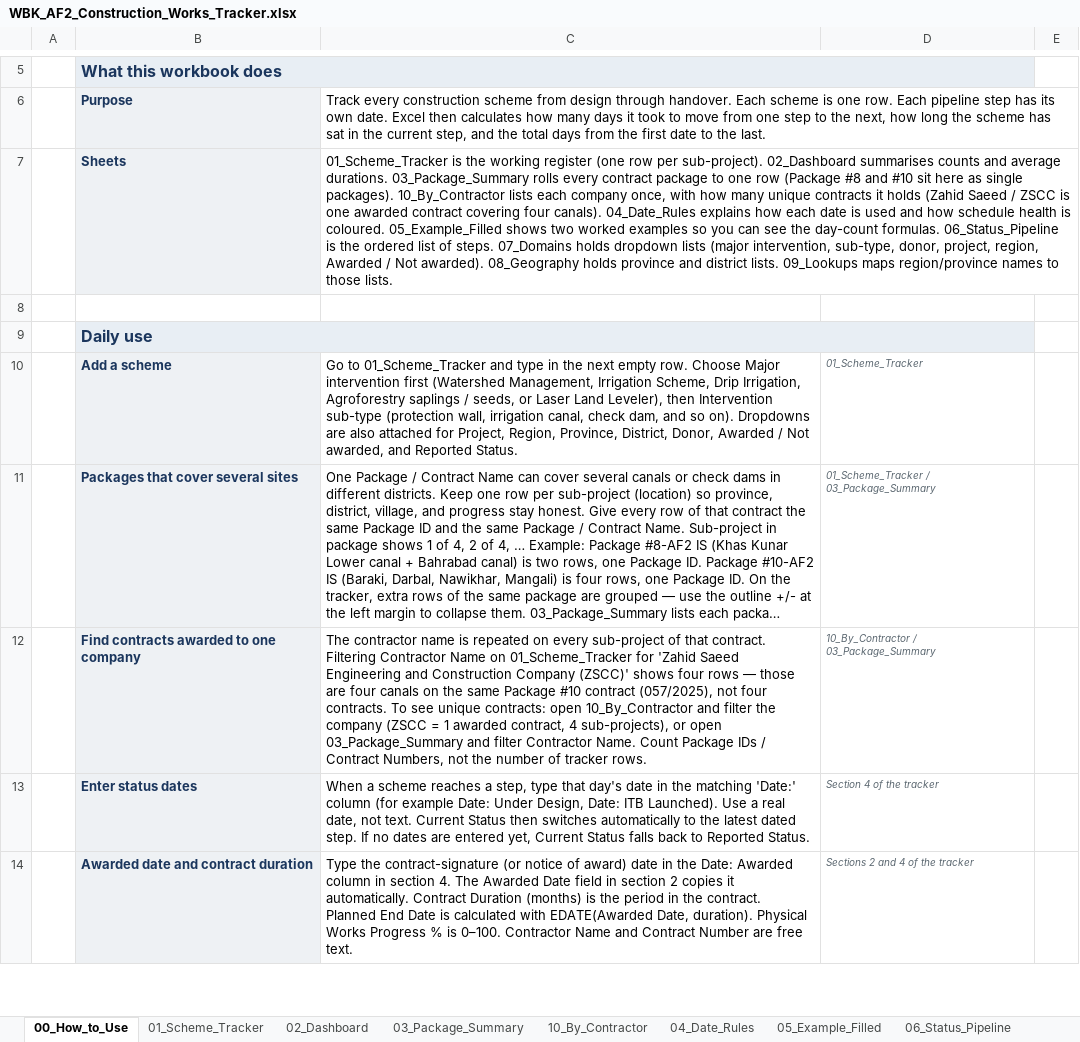
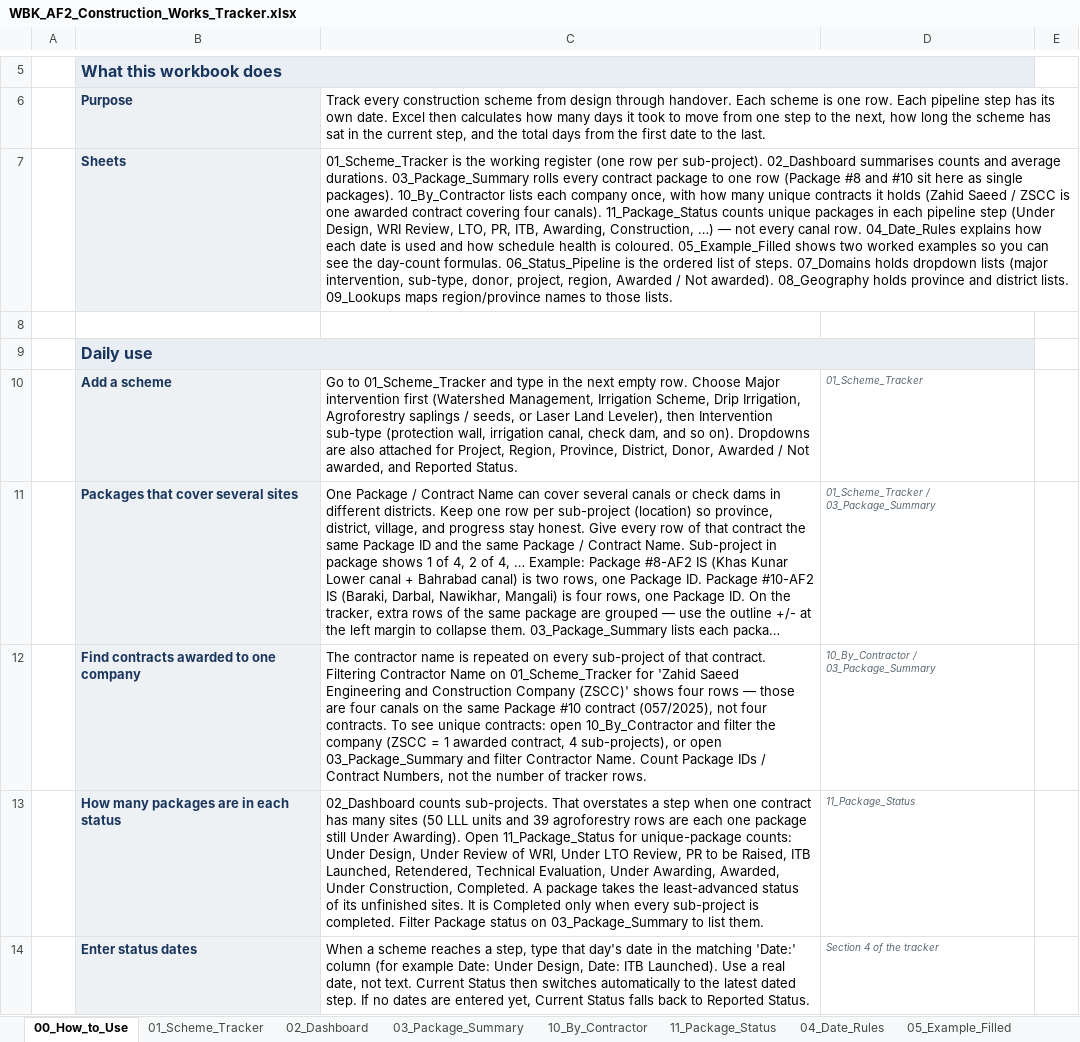
Before and after one commit to Maziarkarimi88/CursorMaziar, an Excel workbook: construction_tracker/WBK_AF2_Construction_Works_Tracker.xlsx, sheet 00_How_to_Use, drawn as a sheet; only a part is shown, gaps mark what is left out; the shorter side is filled out with more unchanged rows; long unchanged cells end in …; values as stored, in another font and other column widths than the file's, no borders; the diff names each change by its address in the sheet, - before the commit and + after, or states it on an @@ line.

```diff
--- a/construction_tracker/WBK_AF2_Construction_Works_Tracker.xlsx (sheet 00_How_to_Use)
+++ b/construction_tracker/WBK_AF2_Construction_Works_Tracker.xlsx (sheet 00_How_to_Use)
+sheet tab: 11_Package_Status
-C7: …four canals). 04_Date_Rules explains…
+C7: …four canals). 11_Package_Status counts unique packages in each pipeline step (Under Design, WRI Review, LTO, PR, ITB, Awarding, Construction, …) — not every canal row. 04_Date_Rules explains…
+row 13:  | How many packages are in each status | 02_Dashboard counts sub-projects. That overstates a step when one contract has many sites (50 LLL units and 39 agroforestry rows are each one package still Under Awarding). Open 11_Package_Status for unique-package counts: Under Design, Under Review of WRI, Under LTO Review, PR to be Raised, ITB Launched, Retendered, Technical Evaluation, Under Awarding, Awarded, Under Construction, Completed. A package takes the least-advanced status of its unfinished sites. It is Completed only when every sub-project is completed. Filter Package status on 03_Package_Summary to list them. | 11_Package_Status
```
Also changed, not shown: sheet 02_Dashboard, sheet 03_Package_Summary, charts or pictures, 3 other files.
